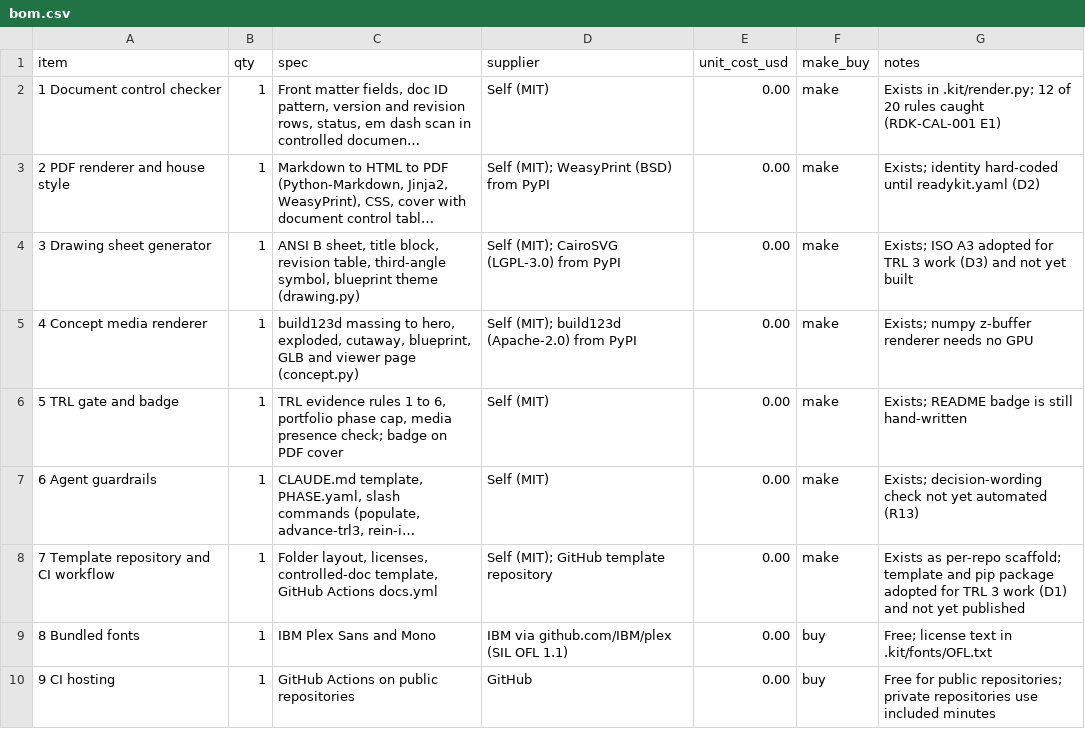
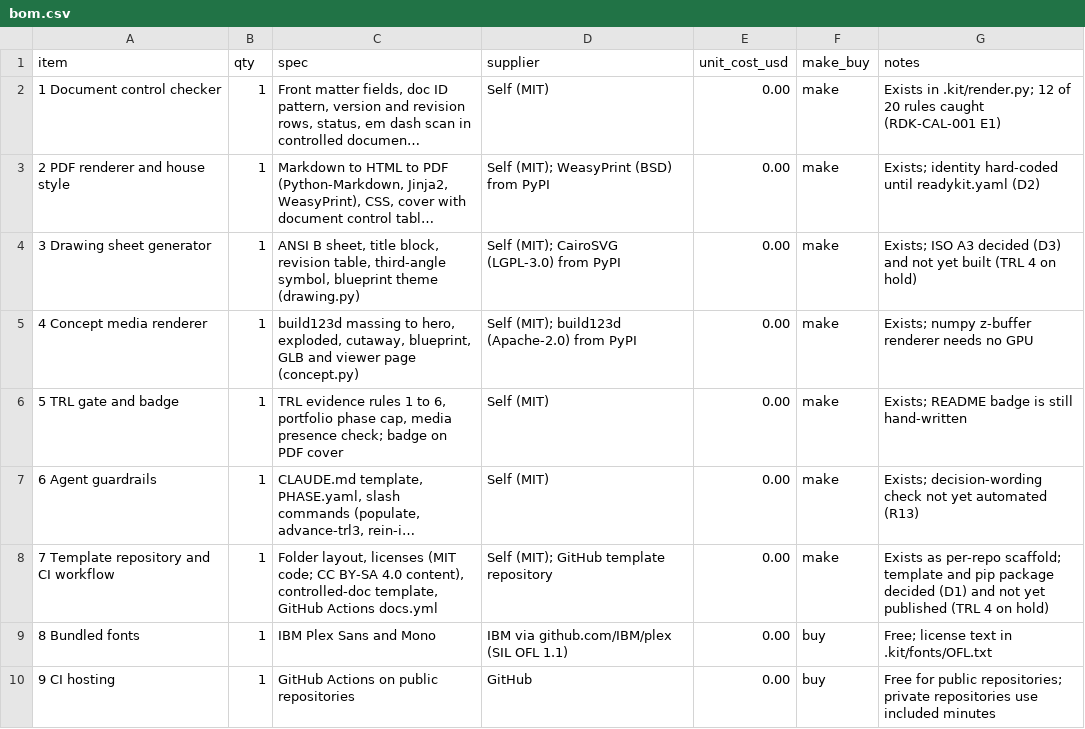
Before and after one commit to BoujeeEnjinia1701/readykit, a CSV file: bom/bom.csv, drawn as a sheet; only a part is shown; long unchanged cells end in …; the diff names each change by its address in the sheet, - before the commit and + after, or states it on an @@ line.

```diff
--- a/bom/bom.csv
+++ b/bom/bom.csv
-G4 (notes): …ISO A3 adopted for TRL 3 work (D3) and not yet built
+G4 (notes): …ISO A3 decided (D3) and not yet built (TRL 4 on hold)
-C8 (spec): Folder layout, licenses, controlled-doc template,…
+C8 (spec): Folder layout, licenses (MIT code; CC BY-SA 4.0 content), controlled-doc template,…
-G8 (notes): …pip package adopted for TRL 3 work (D1) and not yet published
+G8 (notes): …pip package decided (D1) and not yet published (TRL 4 on hold)
```
Also changed, not shown: docs/04-calcs/results.csv, 36 other files.
